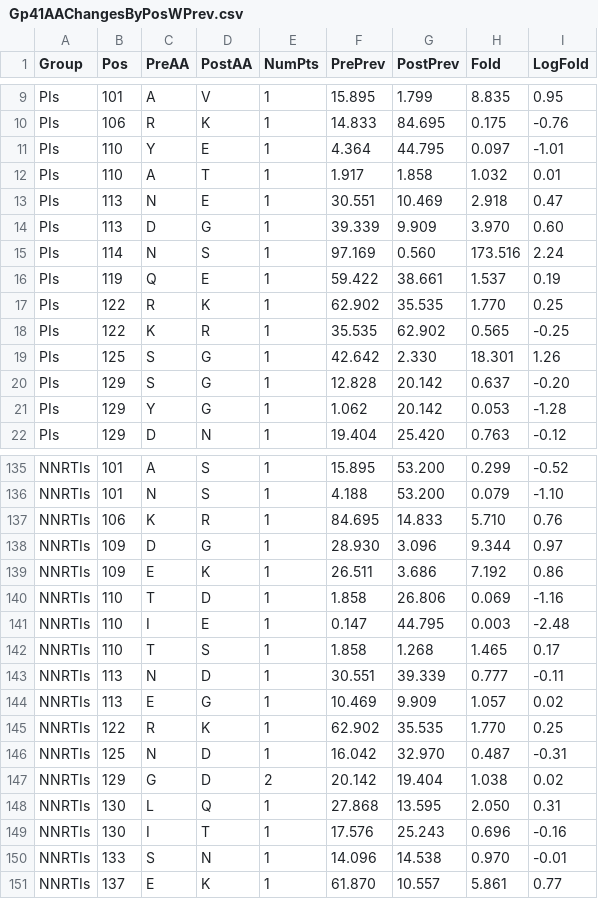
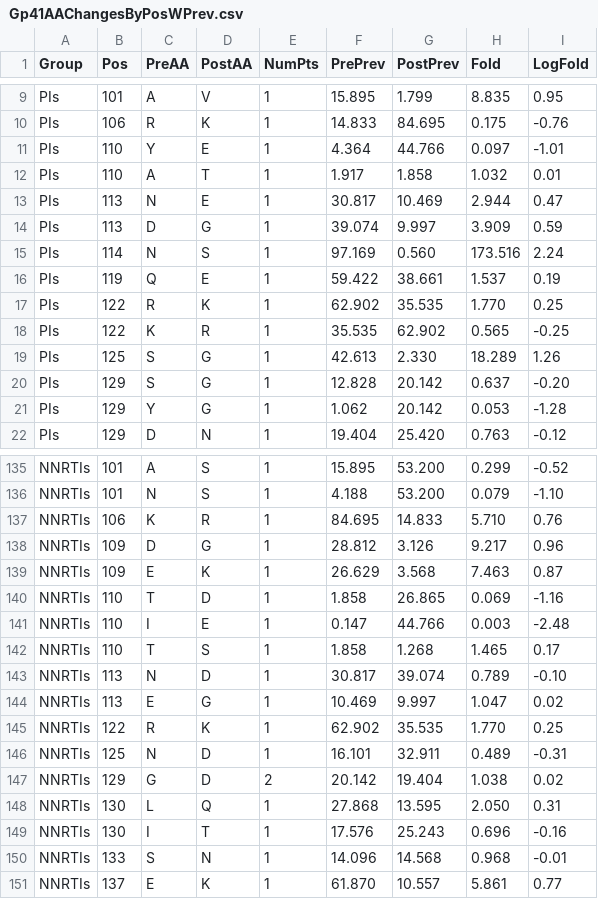
Before and after one commit to hivdb/gag-gp41, a CSV file: result_data/Gp41AAChangesByPosWPrev.csv, drawn as a sheet; only a part is shown, gaps mark what is left out; the diff covers the shown part only.

```diff
--- a/result_data/Gp41AAChangesByPosWPrev.csv
+++ b/result_data/Gp41AAChangesByPosWPrev.csv
@@ -10,6 +10,6 @@ PIs,101,A,V,1,15.895,1.799,8.835,0.95
 PIs,106,R,K,1,14.833,84.695,0.175,-0.76
-PIs,110,Y,E,1,4.364,44.795,0.097,-1.01
+PIs,110,Y,E,1,4.364,44.766,0.097,-1.01
 PIs,110,A,T,1,1.917,1.858,1.032,0.01
-PIs,113,N,E,1,30.551,10.469,2.918,0.47
-PIs,113,D,G,1,39.339,9.909,3.970,0.60
+PIs,113,N,E,1,30.817,10.469,2.944,0.47
+PIs,113,D,G,1,39.074,9.997,3.909,0.59
 PIs,114,N,S,1,97.169,0.560,173.516,2.24
@@ -18,3 +18,3 @@ PIs,122,R,K,1,62.902,35.535,1.770,0.25
 PIs,122,K,R,1,35.535,62.902,0.565,-0.25
-PIs,125,S,G,1,42.642,2.330,18.301,1.26
+PIs,125,S,G,1,42.613,2.330,18.289,1.26
 PIs,129,S,G,1,12.828,20.142,0.637,-0.20
@@ -137,11 +137,11 @@ NNRTIs,101,N,S,1,4.188,53.200,0.079,-1.10
 NNRTIs,106,K,R,1,84.695,14.833,5.710,0.76
-NNRTIs,109,D,G,1,28.930,3.096,9.344,0.97
-NNRTIs,109,E,K,1,26.511,3.686,7.192,0.86
-NNRTIs,110,T,D,1,1.858,26.806,0.069,-1.16
-NNRTIs,110,I,E,1,0.147,44.795,0.003,-2.48
+NNRTIs,109,D,G,1,28.812,3.126,9.217,0.96
+NNRTIs,109,E,K,1,26.629,3.568,7.463,0.87
+NNRTIs,110,T,D,1,1.858,26.865,0.069,-1.16
+NNRTIs,110,I,E,1,0.147,44.766,0.003,-2.48
 NNRTIs,110,T,S,1,1.858,1.268,1.465,0.17
-NNRTIs,113,N,D,1,30.551,39.339,0.777,-0.11
-NNRTIs,113,E,G,1,10.469,9.909,1.057,0.02
+NNRTIs,113,N,D,1,30.817,39.074,0.789,-0.10
+NNRTIs,113,E,G,1,10.469,9.997,1.047,0.02
 NNRTIs,122,R,K,1,62.902,35.535,1.770,0.25
-NNRTIs,125,N,D,1,16.042,32.970,0.487,-0.31
+NNRTIs,125,N,D,1,16.101,32.911,0.489,-0.31
 NNRTIs,129,G,D,2,20.142,19.404,1.038,0.02
@@ -149,3 +149,3 @@ NNRTIs,130,L,Q,1,27.868,13.595,2.050,0.31
 NNRTIs,130,I,T,1,17.576,25.243,0.696,-0.16
-NNRTIs,133,S,N,1,14.096,14.538,0.970,-0.01
+NNRTIs,133,S,N,1,14.096,14.568,0.968,-0.01
 NNRTIs,137,E,K,1,61.870,10.557,5.861,0.77
```
Also changed, not shown: 47 edited cells elsewhere in this file, data/consensus.csv, result_data/GagAAChangesByPosWPrev.csv, 2 other files.
